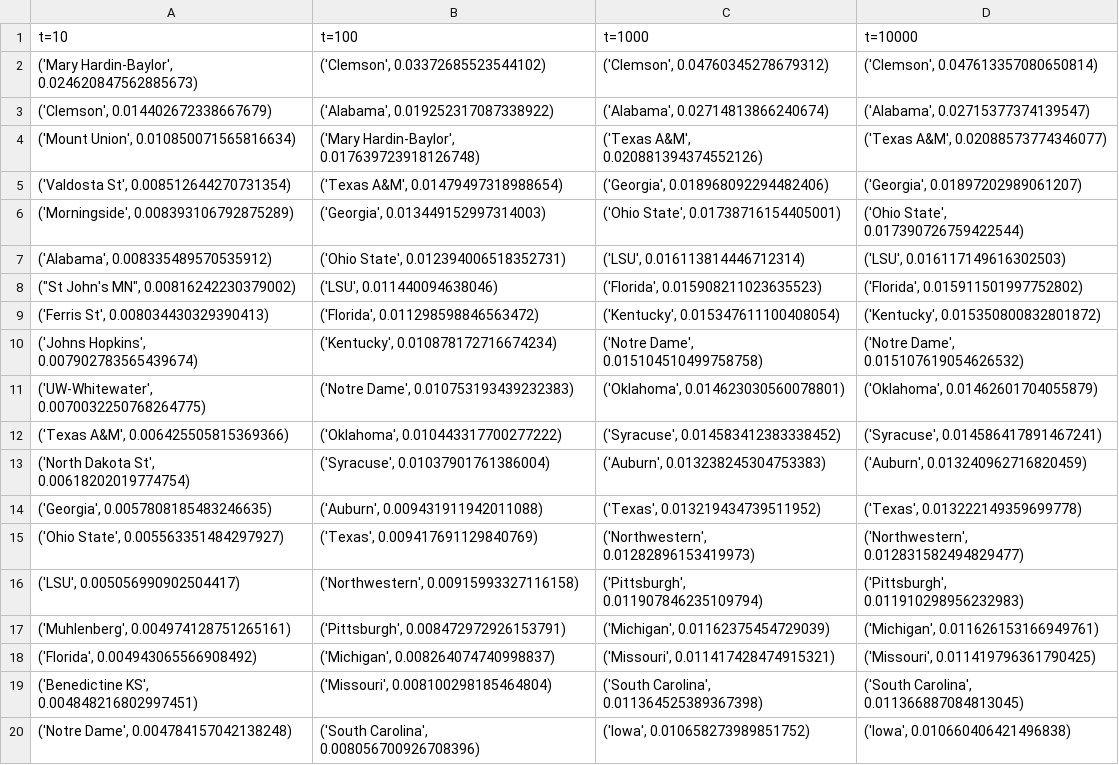
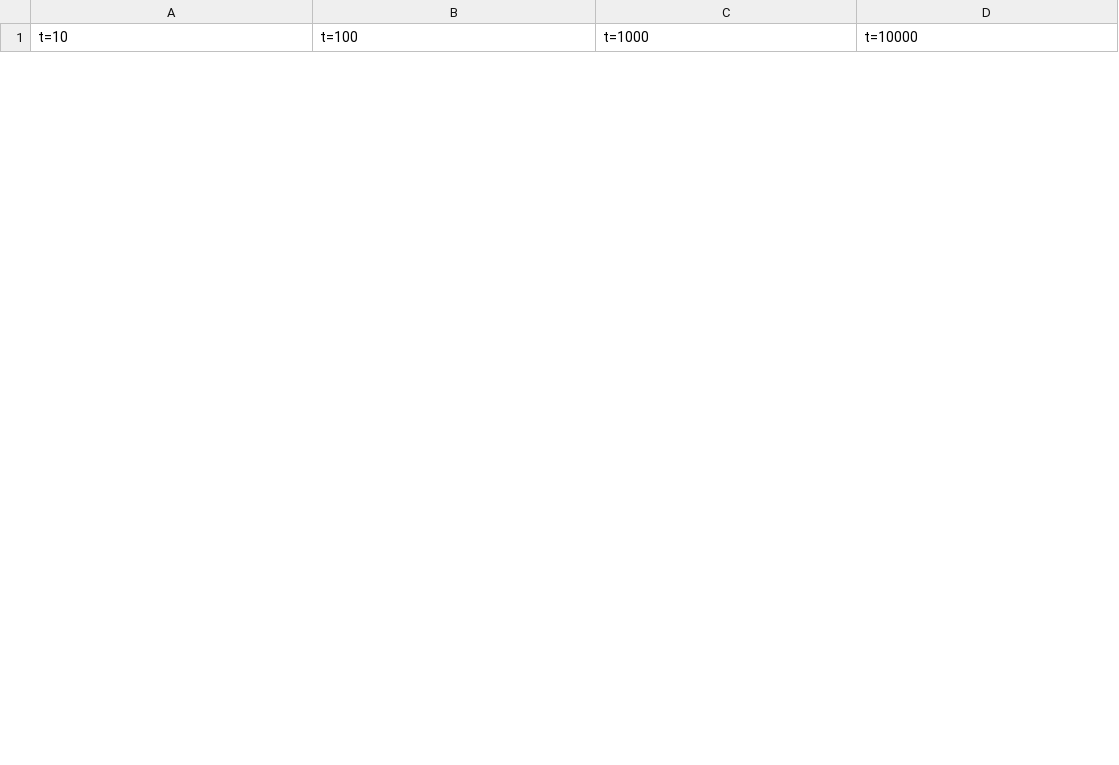
Before and after one commit to odubno/machine-learning-intro, a CSV file: markov_chain/hw4_q1a.csv, drawn as a sheet; only a part is shown; removed rows and columns are numbered as before the commit, all else as after; the diff covers the shown part only; the diff names each change by its address in the sheet, - before the commit and + after, or states it on an @@ line.

Commit message:
update markov chain

```diff
--- a/markov_chain/hw4_q1a.csv
+++ b/markov_chain/hw4_q1a.csv
-row 2: ('Mary Hardin-Baylor', 0.024620847562885673) | ('Clemson', 0.03372685523544102) | ('Clemson', 0.04760345278679312) | ('Clemson', 0.047613357080650814)
-row 3: ('Clemson', 0.014402672338667679) | ('Alabama', 0.019252317087338922) | ('Alabama', 0.02714813866240674) | ('Alabama', 0.02715377374139547)
-row 4: ('Mount Union', 0.010850071565816634) | ('Mary Hardin-Baylor', 0.017639723918126748) | ('Texas A&M', 0.020881394374552126) | ('Texas A&M', 0.02088573774346077)
-row 5: ('Valdosta St', 0.008512644270731354) | ('Texas A&M', 0.01479497318988654) | ('Georgia', 0.018968092294482406) | ('Georgia', 0.01897202989061207)
-row 6: ('Morningside', 0.008393106792875289) | ('Georgia', 0.013449152997314003) | ('Ohio State', 0.01738716154405001) | ('Ohio State', 0.017390726759422544)
-row 7: ('Alabama', 0.008335489570535912) | ('Ohio State', 0.012394006518352731) | ('LSU', 0.016113814446712314) | ('LSU', 0.016117149616302503)
-row 8: ("St John's MN", 0.00816242230379002) | ('LSU', 0.011440094638046) | ('Florida', 0.015908211023635523) | ('Florida', 0.015911501997752802)
-row 9: ('Ferris St', 0.008034430329390413) | ('Florida', 0.011298598846563472) | ('Kentucky', 0.015347611100408054) | ('Kentucky', 0.015350800832801872)
-row 10: ('Johns Hopkins', 0.007902783565439674) | ('Kentucky', 0.010878172716674234) | ('Notre Dame', 0.015104510499758758) | ('Notre Dame', 0.015107619054626532)
-row 11: ('UW-Whitewater', 0.0070032250768264775) | ('Notre Dame', 0.010753193439232383) | ('Oklahoma', 0.014623030560078801) | ('Oklahoma', 0.01462601704055879)
-row 12: ('Texas A&M', 0.006425505815369366) | ('Oklahoma', 0.010443317700277222) | ('Syracuse', 0.014583412383338452) | ('Syracuse', 0.014586417891467241)
-row 13: ('North Dakota St', 0.00618202019774754) | ('Syracuse', 0.01037901761386004) | ('Auburn', 0.013238245304753383) | ('Auburn', 0.013240962716820459)
-row 14: ('Georgia', 0.0057808185483246635) | ('Auburn', 0.009431911942011088) | ('Texas', 0.013219434739511952) | ('Texas', 0.013222149359699778)
-row 15: ('Ohio State', 0.005563351484297927) | ('Texas', 0.009417691129840769) | ('Northwestern', 0.01282896153419973) | ('Northwestern', 0.012831582494829477)
-row 16: ('LSU', 0.005056990902504417) | ('Northwestern', 0.00915993327116158) | ('Pittsburgh', 0.011907846235109794) | ('Pittsburgh', 0.011910298956232983)
-row 17: ('Muhlenberg', 0.004974128751265161) | ('Pittsburgh', 0.008472972926153791) | ('Michigan', 0.01162375454729039) | ('Michigan', 0.011626153166949761)
-row 18: ('Florida', 0.004943065566908492) | ('Michigan', 0.008264074740998837) | ('Missouri', 0.011417428474915321) | ('Missouri', 0.011419796361790425)
-row 19: ('Benedictine KS', 0.004848216802997451) | ('Missouri', 0.008100298185464804) | ('South Carolina', 0.011364525389367398) | ('South Carolina', 0.011366887084813045)
-row 20: ('Notre Dame', 0.004784157042138248) | ('South Carolina', 0.008056700926708396) | ('Iowa', 0.010658273989851752) | ('Iowa', 0.010660406421496838)
```
Also changed, not shown: 25 added rows and 6 removed rows elsewhere in this file, 2 other files.
